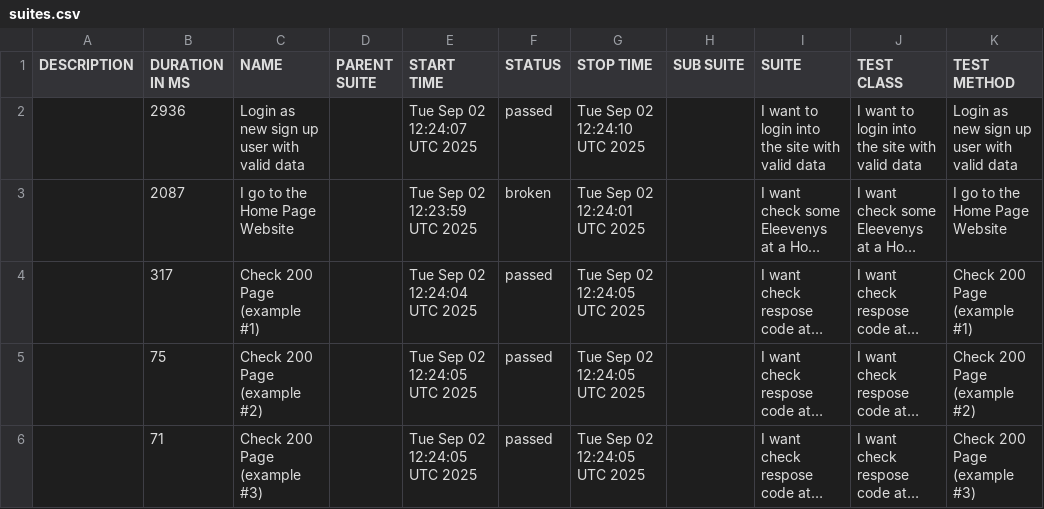
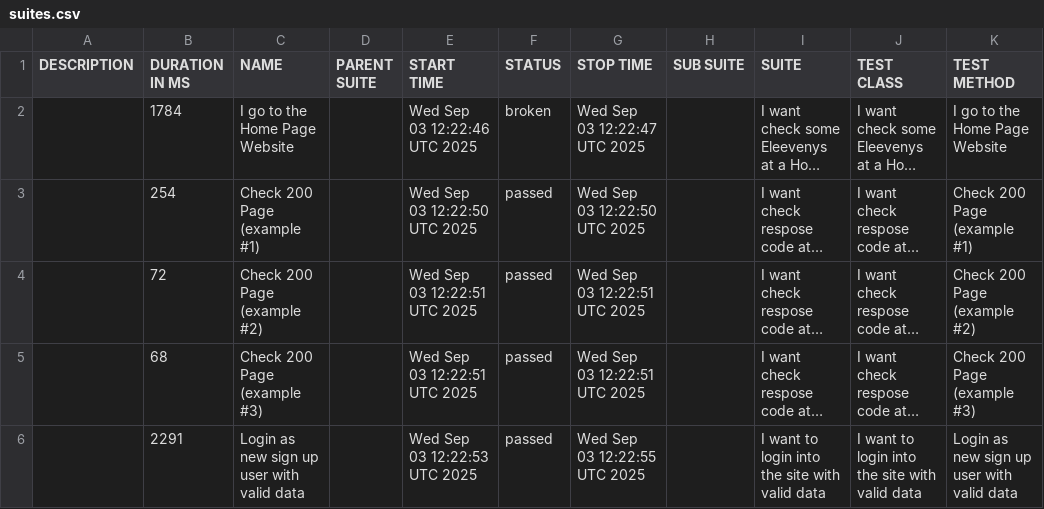
Before and after one commit to tmqa2408/cypress_Cucumber_BDD, a CSV file: data/suites.csv, drawn as a sheet; long unchanged cells end in …; removed rows and columns are numbered as before the commit, all else as after; the diff names each change by its address in the sheet, - before the commit and + after, or states it on an @@ line.

```diff
--- a/data/suites.csv
+++ b/data/suites.csv
-row 2:  | 2936 | Login as new sign up user with valid data |  | Tue Sep 02 12:24:07 UTC 2025 | passed | Tue Sep 02 12:24:10 UTC 2025 |  | I want to login into the site with valid data | I want to login into the site with valid data | Login as new sign up user with valid data
-B2 (DURATION IN MS): 2087
+B2 (DURATION IN MS): 1784
-E2 (START TIME): Tue Sep 02 12:23:59 UTC 2025
+E2 (START TIME): Wed Sep 03 12:22:46 UTC 2025
-G2 (STOP TIME): Tue Sep 02 12:24:01 UTC 2025
+G2 (STOP TIME): Wed Sep 03 12:22:47 UTC 2025
-B3 (DURATION IN MS): 317
+B3 (DURATION IN MS): 254
-E3 (START TIME): Tue Sep 02 12:24:04 UTC 2025
+E3 (START TIME): Wed Sep 03 12:22:50 UTC 2025
-G3 (STOP TIME): Tue Sep 02 12:24:05 UTC 2025
+G3 (STOP TIME): Wed Sep 03 12:22:50 UTC 2025
-B4 (DURATION IN MS): 75
+B4 (DURATION IN MS): 72
-E4:E5 (START TIME): Tue Sep 02 12:24:05 UTC 2025
+E4:E5 (START TIME): Wed Sep 03 12:22:51 UTC 2025
-G4:G5 (STOP TIME): Tue Sep 02 12:24:05 UTC 2025
+G4:G5 (STOP TIME): Wed Sep 03 12:22:51 UTC 2025
-B5 (DURATION IN MS): 71
+B5 (DURATION IN MS): 68
+row 6:  | 2291 | Login as new sign up user with valid data |  | Wed Sep 03 12:22:53 UTC 2025 | passed | Wed Sep 03 12:22:55 UTC 2025 |  | I want to login into the site with valid data | I want to login into the site with valid data | Login as new sign up user with valid data
```
Also changed, not shown: 25 other files.
